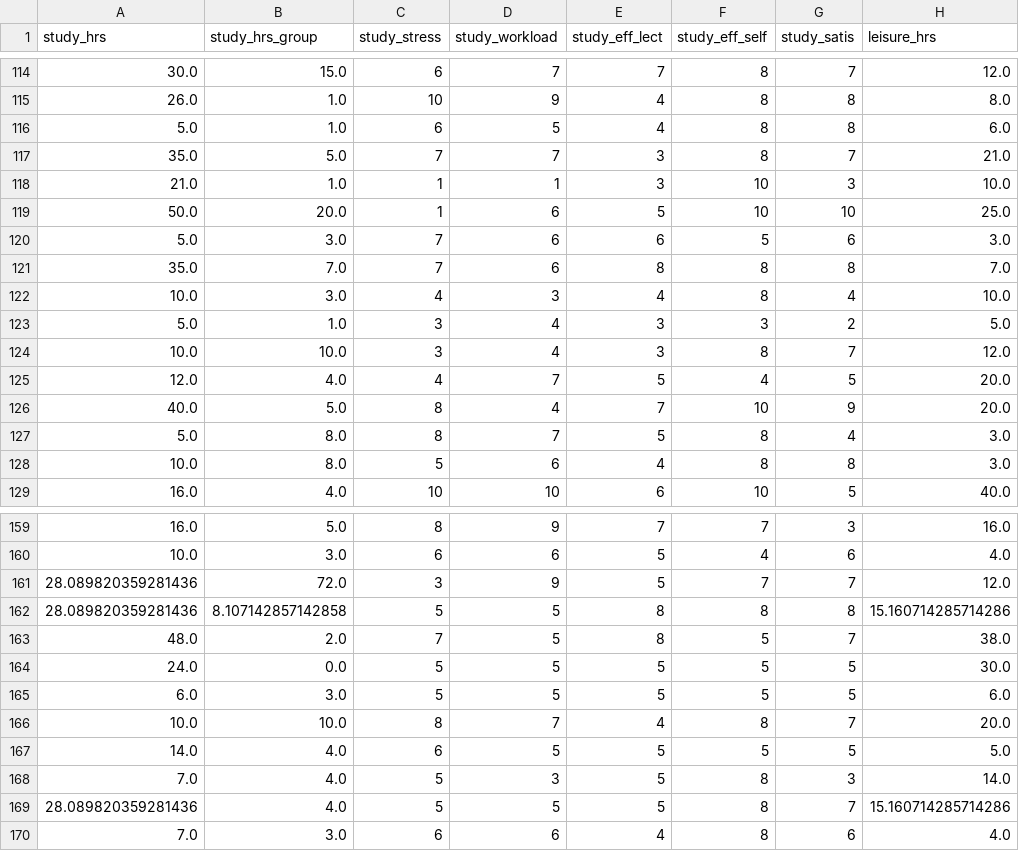
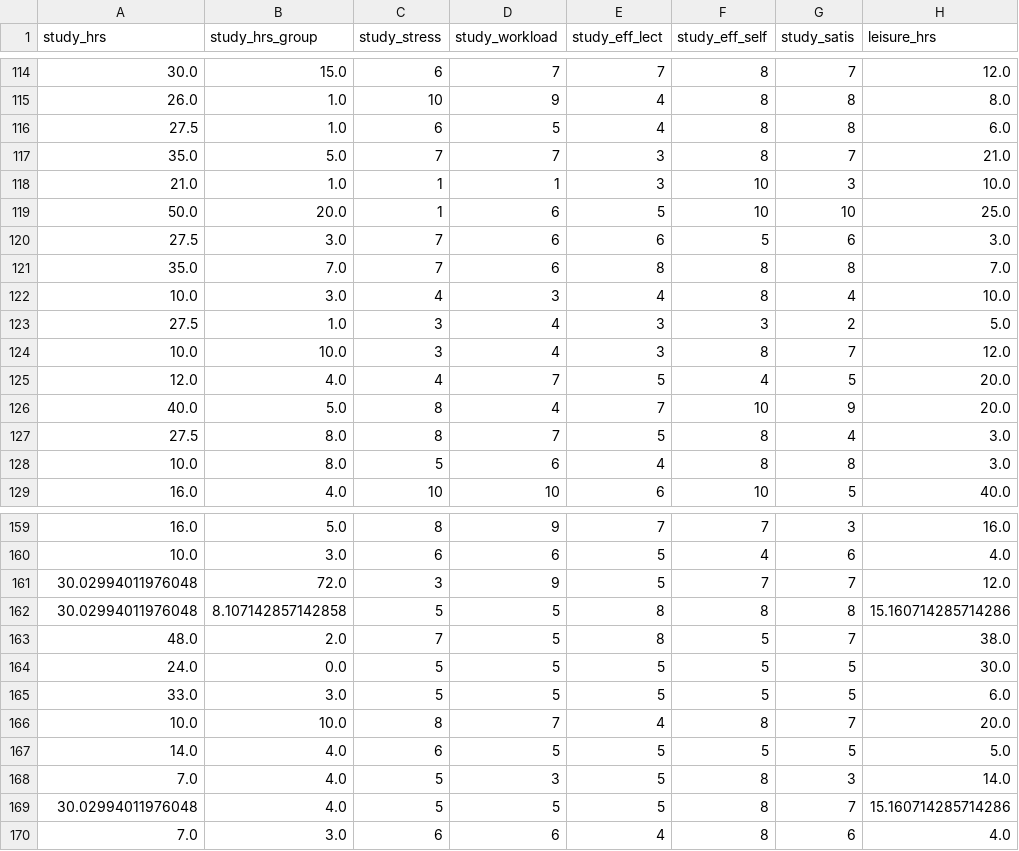
Before and after one commit to AlbusNotThuan/CCA_CE1, a CSV file: processed_data.csv, drawn as a sheet; only a part is shown, gaps mark what is left out; the diff covers the shown part only; the diff names each change by its address in the sheet, - before the commit and + after, or states it on an @@ line.

Commit message:
update preprocessing data_preprocessing

```diff
--- a/processed_data.csv
+++ b/processed_data.csv
-A116 (study_hrs): 5.0
+A116 (study_hrs): 27.5
-A120 (study_hrs): 5.0
+A120 (study_hrs): 27.5
-A123 (study_hrs): 5.0
+A123 (study_hrs): 27.5
-A127 (study_hrs): 5.0
+A127 (study_hrs): 27.5
-A161:A162 (study_hrs): 28.089820359281436
+A161:A162 (study_hrs): 30.02994011976048
-A165 (study_hrs): 6.0
+A165 (study_hrs): 33.0
-A169 (study_hrs): 28.089820359281436
+A169 (study_hrs): 30.02994011976048
```
Also changed, not shown: 16 edited cells elsewhere in this file, 5 other files.
